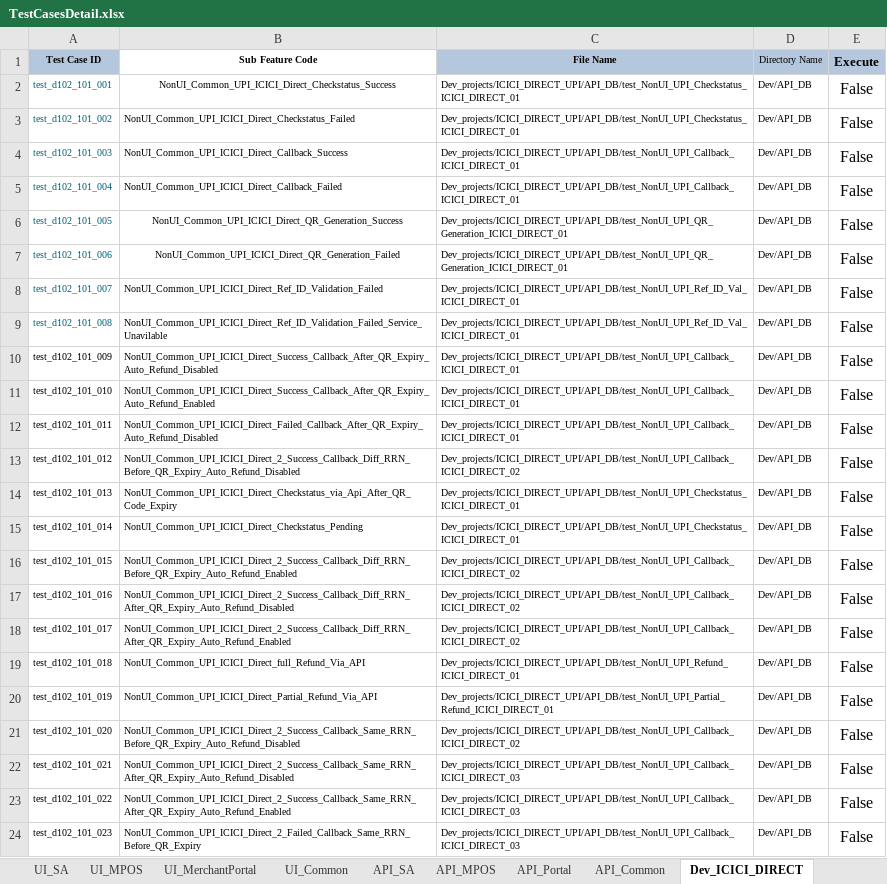
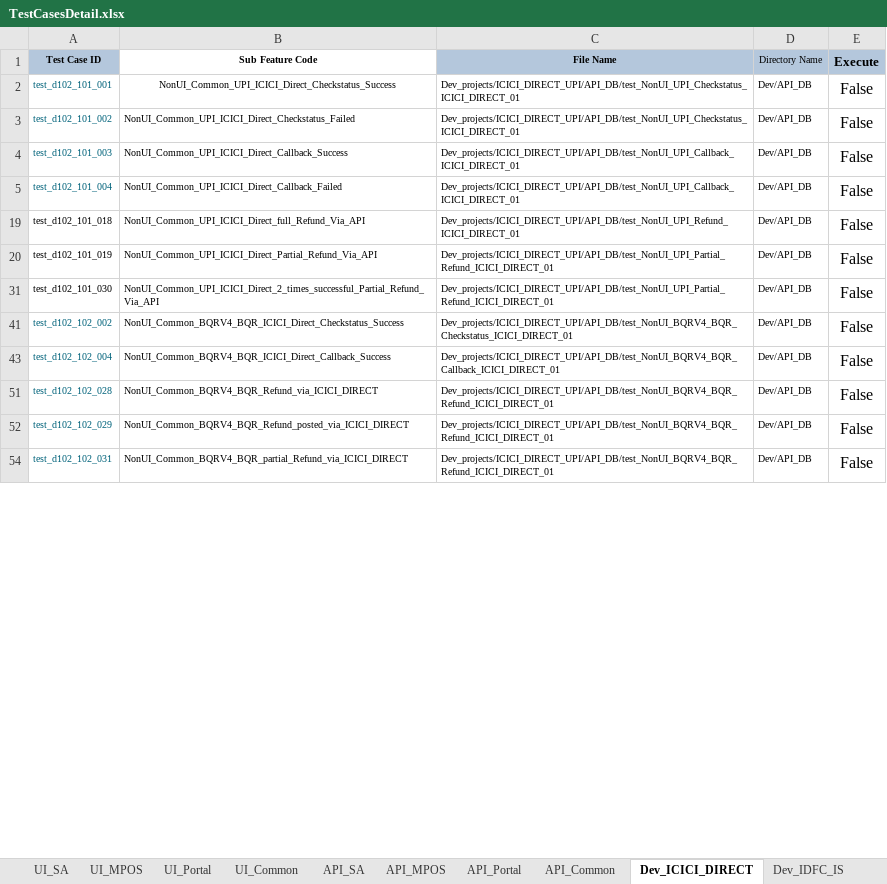
Before and after one commit to tularamsa1/ezeauto-rearch-automation-claude, an Excel workbook: DataProvider/TestCasesDetail.xlsx, sheet Dev_ICICI_DIRECT, drawn as a sheet; only a part is shown; the shorter side is filled out with more unchanged rows; values as stored, in another font and other column widths than the file's, no borders; charts and pictures not drawn; the diff covers the shown part only; the diff names each change by its address in the sheet, - before the commit and + after, or states it on an @@ line.

```diff
--- a/DataProvider/TestCasesDetail.xlsx (sheet Dev_ICICI_DIRECT)
+++ b/DataProvider/TestCasesDetail.xlsx (sheet Dev_ICICI_DIRECT)
-sheet tab: UI_MerchantPortal
+sheet tab: UI_Portal
@@ row 6 hidden: test_d102_101_005 | NonUI_Common_UPI_ICICI_Direct_QR_Generation_Success | Dev_projects/ICICI_DIRECT_UPI/API_DB/test_NonUI_UPI_QR_Generation_ICICI_DIRECT_01 | Dev/API_DB | False @@
@@ row 7 hidden: test_d102_101_006 | NonUI_Common_UPI_ICICI_Direct_QR_Generation_Failed | Dev_projects/ICICI_DIRECT_UPI/API_DB/test_NonUI_UPI_QR_Generation_ICICI_DIRECT_01 | Dev/API_DB | False @@
@@ row 8 hidden: test_d102_101_007 | NonUI_Common_UPI_ICICI_Direct_Ref_ID_Validation_Failed | Dev_projects/ICICI_DIRECT_UPI/API_DB/test_NonUI_UPI_Ref_ID_Val_ICICI_DIRECT_01 | Dev/API_DB | False @@
@@ row 9 hidden: test_d102_101_008 | NonUI_Common_UPI_ICICI_Direct_Ref_ID_Validation_Failed_Service_Unavilable | Dev_projects/ICICI_DIRECT_UPI/API_DB/test_NonUI_UPI_Ref_ID_Val_ICICI_DIRECT_01 | Dev/API_DB | False @@
@@ row 10 hidden: test_d102_101_009 | NonUI_Common_UPI_ICICI_Direct_Success_Callback_After_QR_Expiry_Auto_Refund_Disabled | Dev_projects/ICICI_DIRECT_UPI/API_DB/test_NonUI_UPI_Callback_ICICI_DIRECT_01 | Dev/API_DB | False @@
@@ row 11 hidden: test_d102_101_010 | NonUI_Common_UPI_ICICI_Direct_Success_Callback_After_QR_Expiry_Auto_Refund_Enabled | Dev_projects/ICICI_DIRECT_UPI/API_DB/test_NonUI_UPI_Callback_ICICI_DIRECT_01 | Dev/API_DB | False @@
@@ row 12 hidden: test_d102_101_011 | NonUI_Common_UPI_ICICI_Direct_Failed_Callback_After_QR_Expiry_Auto_Refund_Disabled | Dev_projects/ICICI_DIRECT_UPI/API_DB/test_NonUI_UPI_Callback_ICICI_DIRECT_01 | Dev/API_DB | False @@
@@ row 13 hidden: test_d102_101_012 | NonUI_Common_UPI_ICICI_Direct_2_Success_Callback_Diff_RRN_Before_QR_Expiry_Auto_Refund_Disabled | Dev_projects/ICICI_DIRECT_UPI/API_DB/test_NonUI_UPI_Callback_ICICI_DIRECT_02 | Dev/API_DB | False @@
@@ row 14 hidden: test_d102_101_013 | NonUI_Common_UPI_ICICI_Direct_Checkstatus_via_Api_After_QR_Code_Expiry | Dev_projects/ICICI_DIRECT_UPI/API_DB/test_NonUI_UPI_Checkstatus_ICICI_DIRECT_01 | Dev/API_DB | False @@
@@ row 15 hidden: test_d102_101_014 | NonUI_Common_UPI_ICICI_Direct_Checkstatus_Pending | Dev_projects/ICICI_DIRECT_UPI/API_DB/test_NonUI_UPI_Checkstatus_ICICI_DIRECT_01 | Dev/API_DB | False @@
@@ row 16 hidden: test_d102_101_015 | NonUI_Common_UPI_ICICI_Direct_2_Success_Callback_Diff_RRN_Before_QR_Expiry_Auto_Refund_Enabled | Dev_projects/ICICI_DIRECT_UPI/API_DB/test_NonUI_UPI_Callback_ICICI_DIRECT_02 | Dev/API_DB | False @@
@@ row 17 hidden: test_d102_101_016 | NonUI_Common_UPI_ICICI_Direct_2_Success_Callback_Diff_RRN_After_QR_Expiry_Auto_Refund_Disabled | Dev_projects/ICICI_DIRECT_UPI/API_DB/test_NonUI_UPI_Callback_ICICI_DIRECT_02 | Dev/API_DB | False @@
@@ row 18 hidden: test_d102_101_017 | NonUI_Common_UPI_ICICI_Direct_2_Success_Callback_Diff_RRN_After_QR_Expiry_Auto_Refund_Enabled | Dev_projects/ICICI_DIRECT_UPI/API_DB/test_NonUI_UPI_Callback_ICICI_DIRECT_02 | Dev/API_DB | False @@
@@ row 21 hidden: test_d102_101_020 | NonUI_Common_UPI_ICICI_Direct_2_Success_Callback_Same_RRN_Before_QR_Expiry_Auto_Refund_Disabled | Dev_projects/ICICI_DIRECT_UPI/API_DB/test_NonUI_UPI_Callback_ICICI_DIRECT_02 | Dev/API_DB | False @@
@@ row 22 hidden: test_d102_101_021 | NonUI_Common_UPI_ICICI_Direct_2_Success_Callback_Same_RRN_After_QR_Expiry_Auto_Refund_Disabled | Dev_projects/ICICI_DIRECT_UPI/API_DB/test_NonUI_UPI_Callback_ICICI_DIRECT_03 | Dev/API_DB | False @@
@@ row 23 hidden: test_d102_101_022 | NonUI_Common_UPI_ICICI_Direct_2_Success_Callback_Same_RRN_After_QR_Expiry_Auto_Refund_Enabled | Dev_projects/ICICI_DIRECT_UPI/API_DB/test_NonUI_UPI_Callback_ICICI_DIRECT_03 | Dev/API_DB | False @@
@@ row 24 hidden: test_d102_101_023 | NonUI_Common_UPI_ICICI_Direct_2_Failed_Callback_Same_RRN_Before_QR_Expiry | Dev_projects/ICICI_DIRECT_UPI/API_DB/test_NonUI_UPI_Callback_ICICI_DIRECT_03 | Dev/API_DB | False @@
```
Also changed, not shown: 2 removed rows and 115 hidden or unhidden rows elsewhere in this sheet, sheet UI_Common, sheet API_Common, sheet UI_MPOS, sheet UI_Portal, sheet UI_SA, other sheet tabs, hidden cells, charts or pictures, DataProvider/merchant_user_creation.xlsx, 20 other files.
